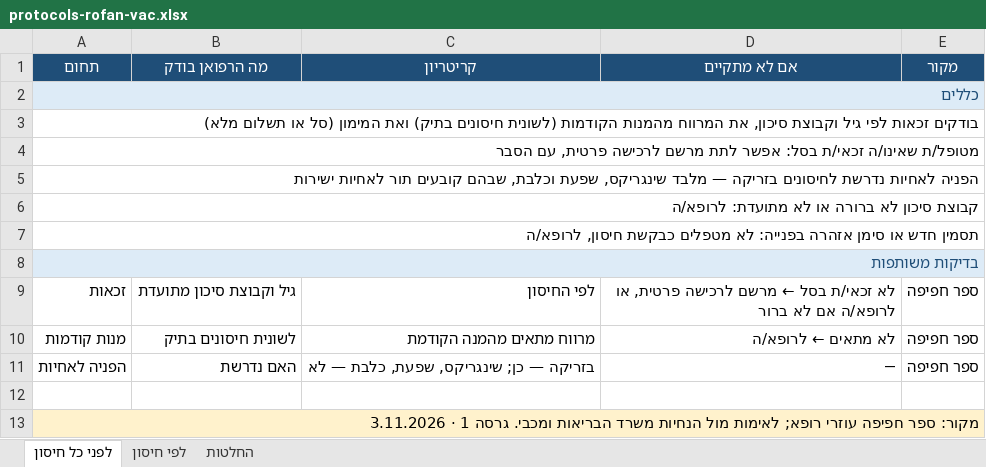
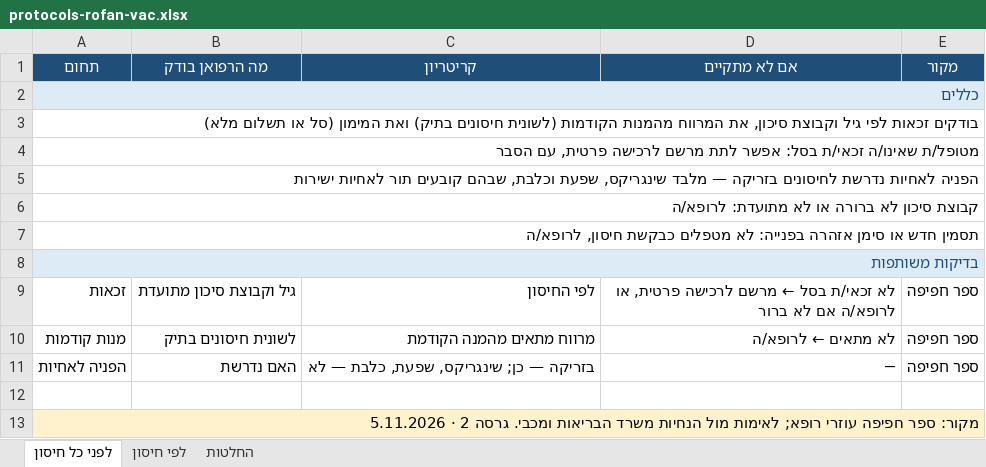
Before and after one commit to asseoy/medical_aids, an Excel workbook: protocols-rofan-vac.xlsx, sheet לפני כל חיסון, drawn as a sheet; values as stored, in another font and other column widths than the file's, no borders; the diff names each change by its address in the sheet, - before the commit and + after, or states it on an @@ line.

```diff
--- a/protocols-rofan-vac.xlsx (sheet לפני כל חיסון)
+++ b/protocols-rofan-vac.xlsx (sheet לפני כל חיסון)
-A13 (תחום): …ומכבי. גרסה 1 · 3.11.2026
+A13 (תחום): …ומכבי. גרסה 2 · 5.11.2026
```
Also changed, not shown: sheet לפי חיסון, sheet החלטות, 3 other files.
